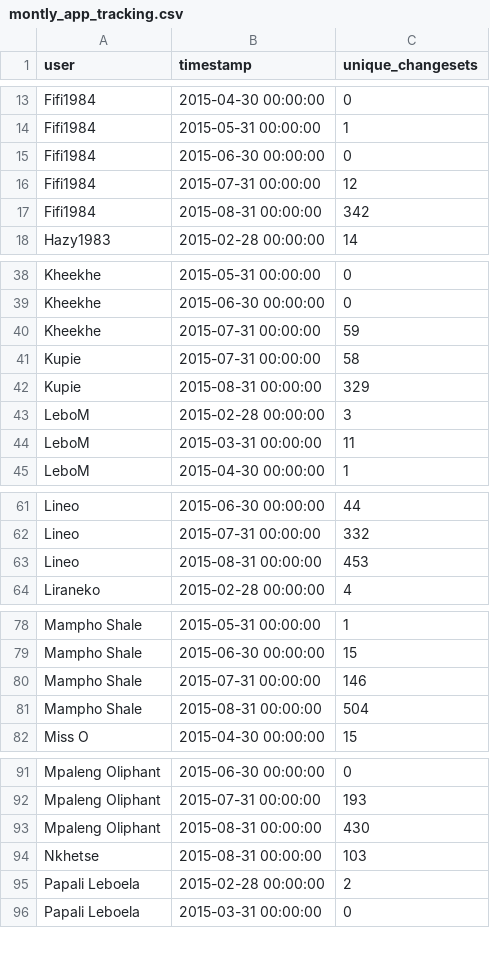
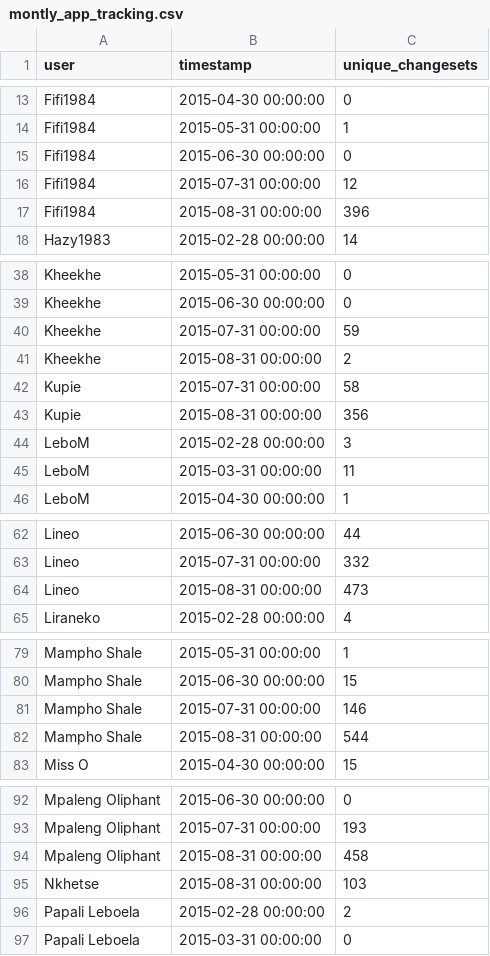
Before and after one commit to rustyb/osm-meta-util, a CSV file: montly_app_tracking.csv, drawn as a sheet; only a part is shown, gaps mark what is left out; the diff covers the shown part only.

```diff
--- a/montly_app_tracking.csv
+++ b/montly_app_tracking.csv
@@ -16,3 +16,3 @@ Fifi1984,2015-06-30 00:00:00,0
 Fifi1984,2015-07-31 00:00:00,12
-Fifi1984,2015-08-31 00:00:00,342
+Fifi1984,2015-08-31 00:00:00,396
 Hazy1983,2015-02-28 00:00:00,14
@@ -40,4 +40,5 @@ Kheekhe,2015-06-30 00:00:00,0
 Kheekhe,2015-07-31 00:00:00,59
+Kheekhe,2015-08-31 00:00:00,2
 Kupie,2015-07-31 00:00:00,58
-Kupie,2015-08-31 00:00:00,329
+Kupie,2015-08-31 00:00:00,356
 LeboM,2015-02-28 00:00:00,3
@@ -62,3 +63,3 @@ Lineo,2015-06-30 00:00:00,44
 Lineo,2015-07-31 00:00:00,332
-Lineo,2015-08-31 00:00:00,453
+Lineo,2015-08-31 00:00:00,473
 Liraneko,2015-02-28 00:00:00,4
@@ -80,3 +81,3 @@ Mampho Shale,2015-06-30 00:00:00,15
 Mampho Shale,2015-07-31 00:00:00,146
-Mampho Shale,2015-08-31 00:00:00,504
+Mampho Shale,2015-08-31 00:00:00,544
 Miss O,2015-04-30 00:00:00,15
@@ -92,3 +93,3 @@ Mpaleng Oliphant,2015-06-30 00:00:00,0
 Mpaleng Oliphant,2015-07-31 00:00:00,193
-Mpaleng Oliphant,2015-08-31 00:00:00,430
+Mpaleng Oliphant,2015-08-31 00:00:00,458
 Nkhetse,2015-08-31 00:00:00,103
```
Also changed, not shown: 11 edited cells elsewhere in this file, app_total_edits_by_type.csv, csv/district_rannking.csv, 1 other file.
